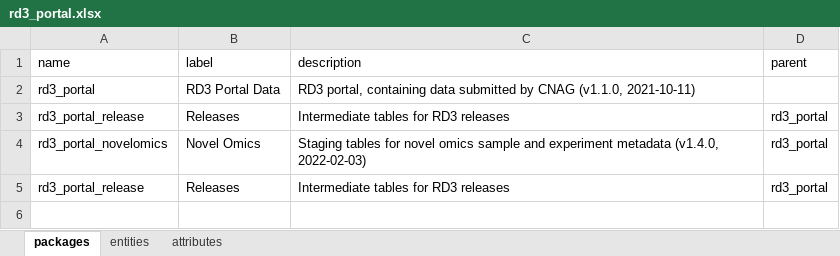
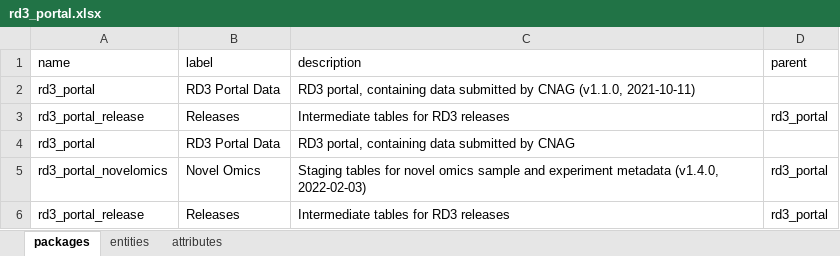
Before and after one commit to molgenis/projects-solve-rd, an Excel workbook: dist/rd3_portal.xlsx, sheet packages, drawn as a sheet; values as stored, in another font and other column widths than the file's, no borders; the diff names each change by its address in the sheet, - before the commit and + after, or states it on an @@ line.

```diff
--- a/dist/rd3_portal.xlsx (sheet packages)
+++ b/dist/rd3_portal.xlsx (sheet packages)
+row 4: rd3_portal | RD3 Portal Data | RD3 portal, containing data submitted by CNAG
```
Also changed, not shown: sheet attributes, sheet entities, 4 other files.
